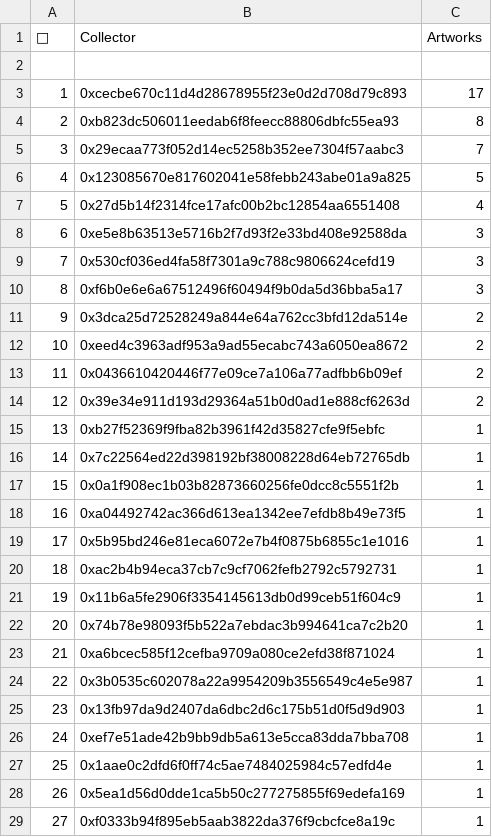
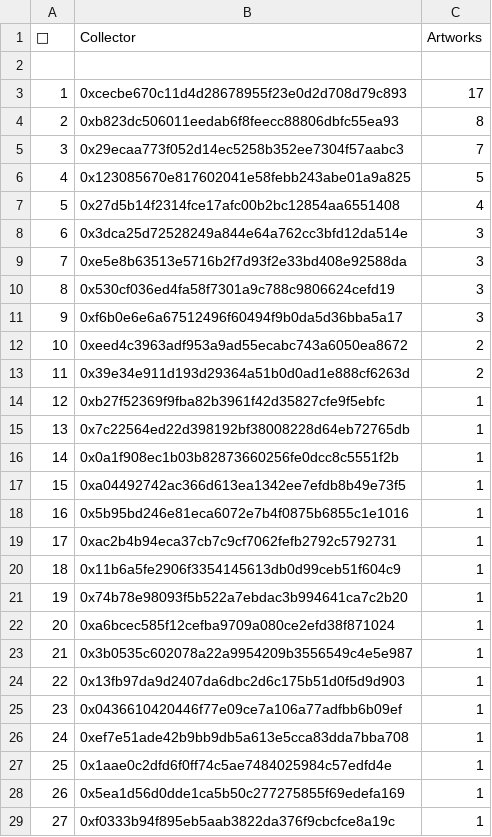
Before and after one commit to JohnOrionYoung/JOYhotPotato, a CSV file: src/python/collectors.csv, drawn as a sheet; only a part is shown; removed rows and columns are numbered as before the commit, all else as after; the diff names each change by its address in the sheet, - before the commit and + after, or states it on an @@ line.

Commit message:
update

```diff
--- a/src/python/collectors.csv
+++ b/src/python/collectors.csv
+row 8: 6 | 0x3dca25d72528249a844e64a762cc3bfd12da514e | 3
@@ column A (👑) renumbered between rows 9 and 24 @@
-row 11: 9 | 0x3dca25d72528249a844e64a762cc3bfd12da514e | 2
-row 13: 11 | 0x0436610420446f77e09ce7a106a77adfbb6b09ef | 2
+row 25: 23 | 0x0436610420446f77e09ce7a106a77adfbb6b09ef | 1
```
